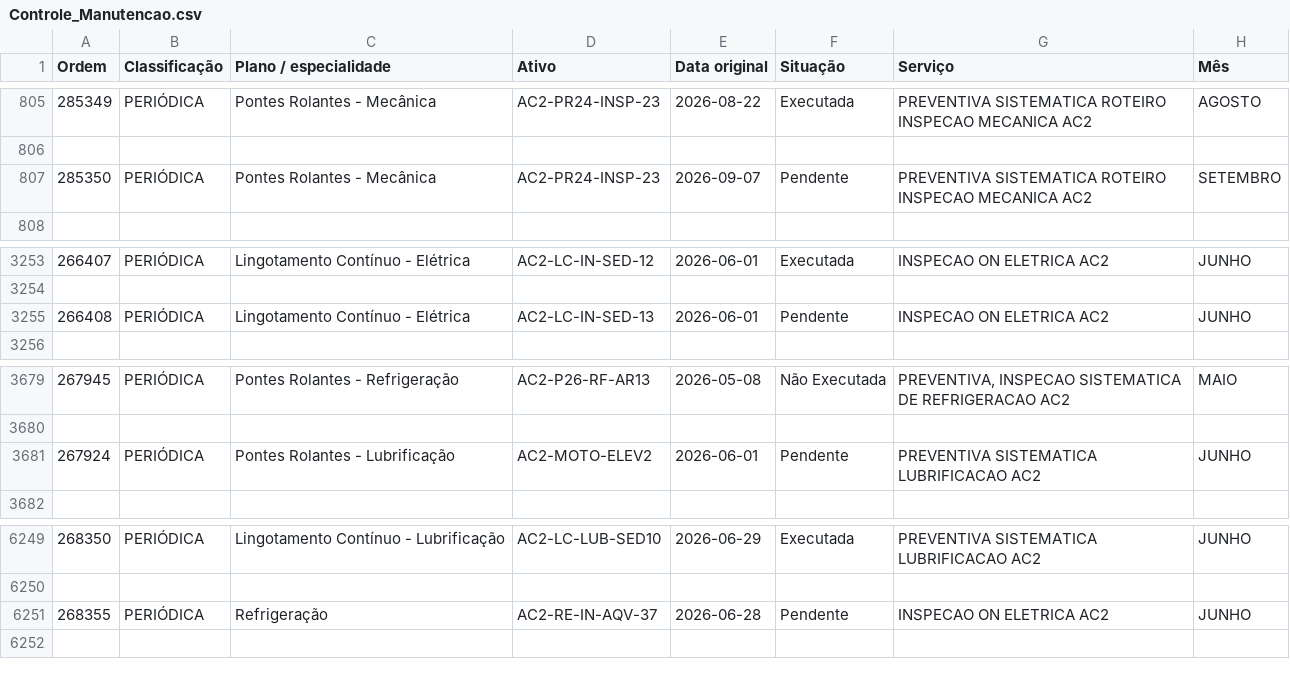
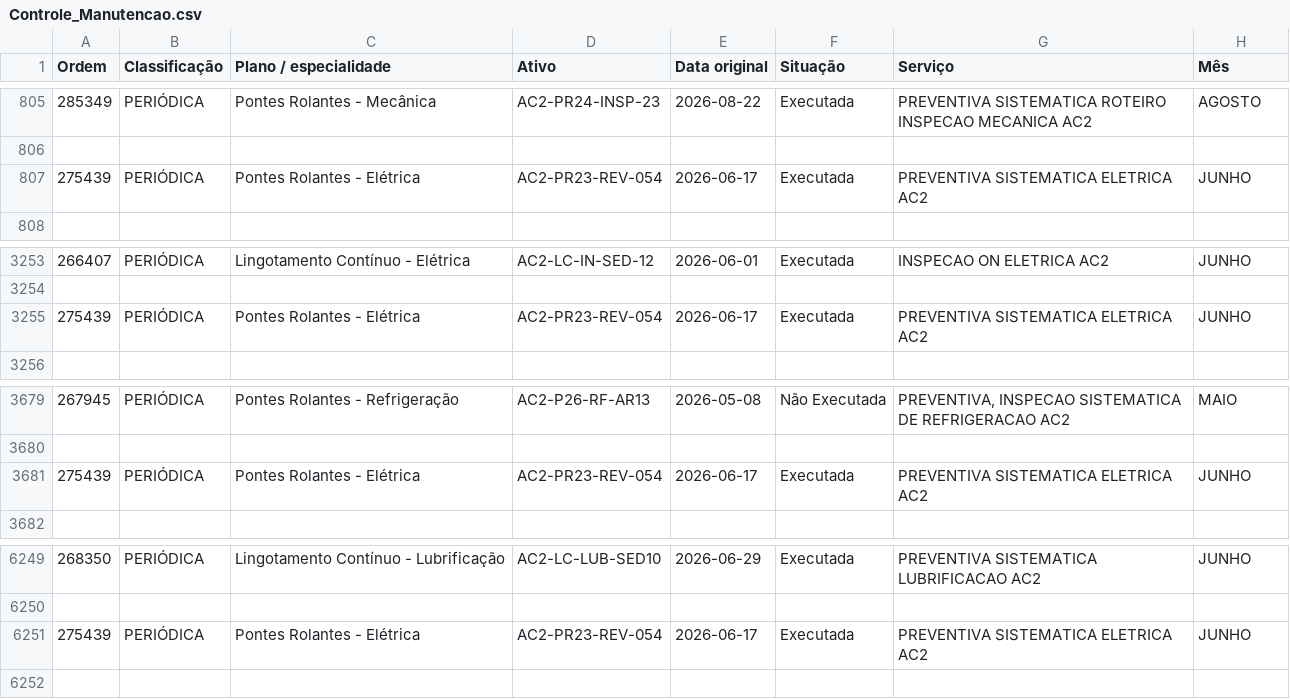
Before and after one commit to flaviofsjunior/portal-indicadores-simec, a CSV file: Controle_Manutencao.csv, drawn as a sheet; only a part is shown, gaps mark what is left out.

```diff
--- a/Controle_Manutencao.csv
+++ b/Controle_Manutencao.csv
@@ -806,3 +806,3 @@
 
-285350;PERIÓDICA;Pontes Rolantes - Mecânica;AC2-PR24-INSP-23;2026-09-07;Pendente;PREVENTIVA SISTEMATICA ROTEIRO INSPECAO MECANICA AC2;SETEMBRO
+275439;PERIÓDICA;Pontes Rolantes - Elétrica;AC2-PR23-REV-054;2026-06-17;Executada;PREVENTIVA SISTEMATICA ELETRICA AC2;JUNHO
 
@@ -3254,3 +3254,3 @@
 
-266408;PERIÓDICA;Lingotamento Contínuo - Elétrica;AC2-LC-IN-SED-13;2026-06-01;Pendente;INSPECAO ON ELETRICA AC2;JUNHO
+275439;PERIÓDICA;Pontes Rolantes - Elétrica;AC2-PR23-REV-054;2026-06-17;Executada;PREVENTIVA SISTEMATICA ELETRICA AC2;JUNHO
 
@@ -3680,3 +3680,3 @@
 
-267924;PERIÓDICA;Pontes Rolantes - Lubrificação;AC2-MOTO-ELEV2;2026-06-01;Pendente;PREVENTIVA SISTEMATICA LUBRIFICACAO AC2;JUNHO
+275439;PERIÓDICA;Pontes Rolantes - Elétrica;AC2-PR23-REV-054;2026-06-17;Executada;PREVENTIVA SISTEMATICA ELETRICA AC2;JUNHO
 
@@ -6250,3 +6250,3 @@
 
-268355;PERIÓDICA;Refrigeração;AC2-RE-IN-AQV-37;2026-06-28;Pendente;INSPECAO ON ELETRICA AC2;JUNHO
+275439;PERIÓDICA;Pontes Rolantes - Elétrica;AC2-PR23-REV-054;2026-06-17;Executada;PREVENTIVA SISTEMATICA ELETRICA AC2;JUNHO
 
```
Also changed, not shown: 4 other files.
